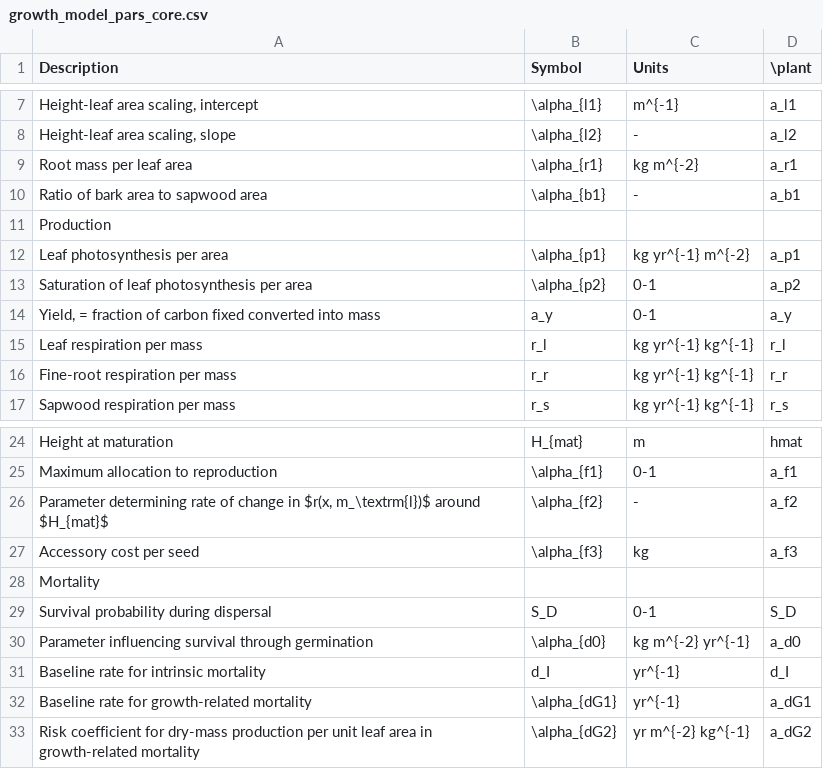
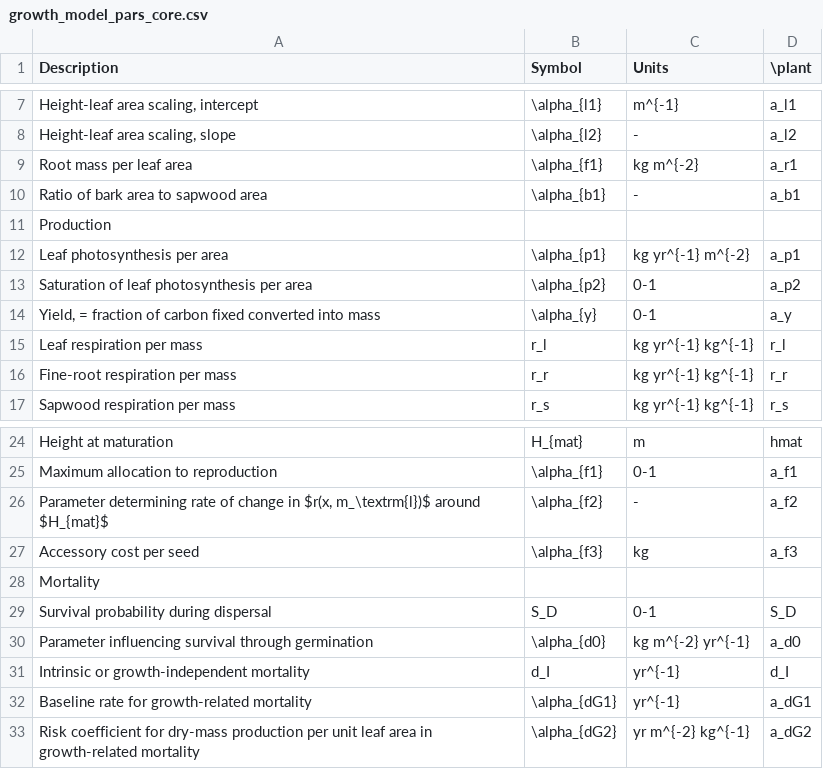
Before and after one commit to traitecoevo/plant_paper, a CSV file: vignettes/growth_model_pars_core.csv, drawn as a sheet; only a part is shown, gaps mark what is left out; the diff names each change by its address in the sheet, - before the commit and + after, or states it on an @@ line.

```diff
--- a/vignettes/growth_model_pars_core.csv
+++ b/vignettes/growth_model_pars_core.csv
-B9 (Symbol): \alpha_{r1}
+B9 (Symbol): \alpha_{f1}
-B14 (Symbol): a_y
+B14 (Symbol): \alpha_{y}
-A31 (Description): Baseline rate for intrinsic mortality
+A31 (Description): Intrinsic or growth-independent mortality
```
Also changed, not shown: vignettes/growth_model_pars_hyper.csv, 15 other files.
